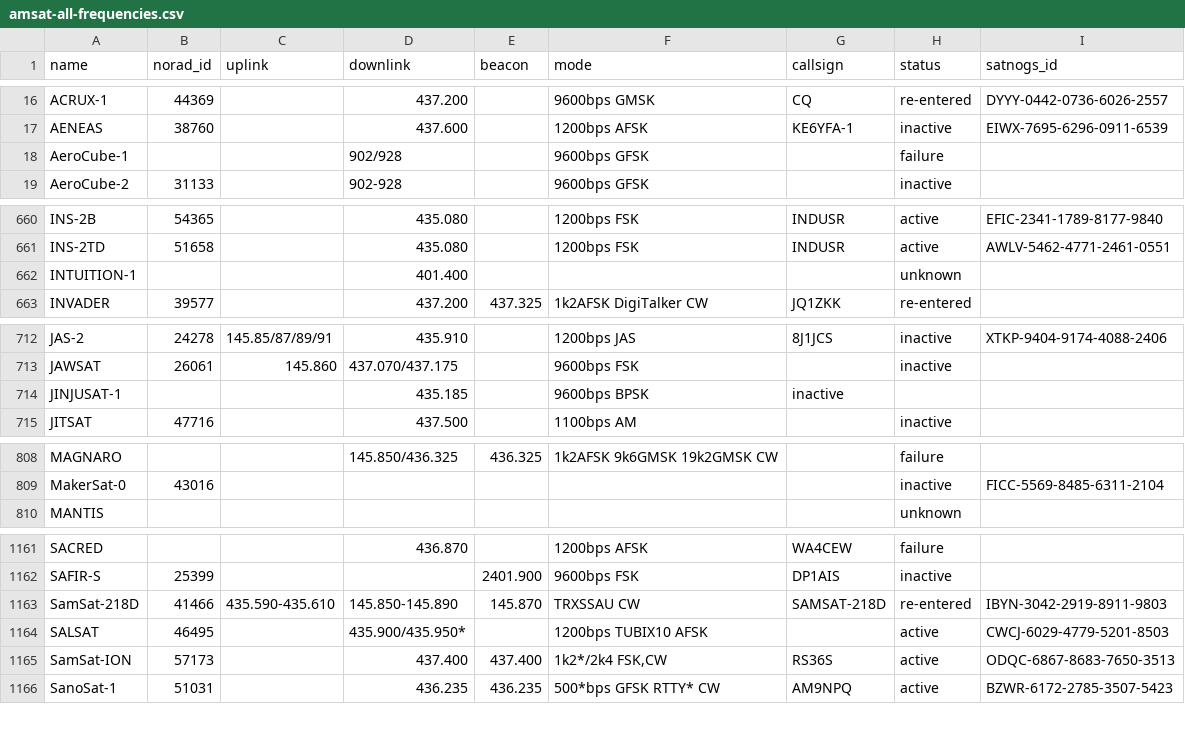
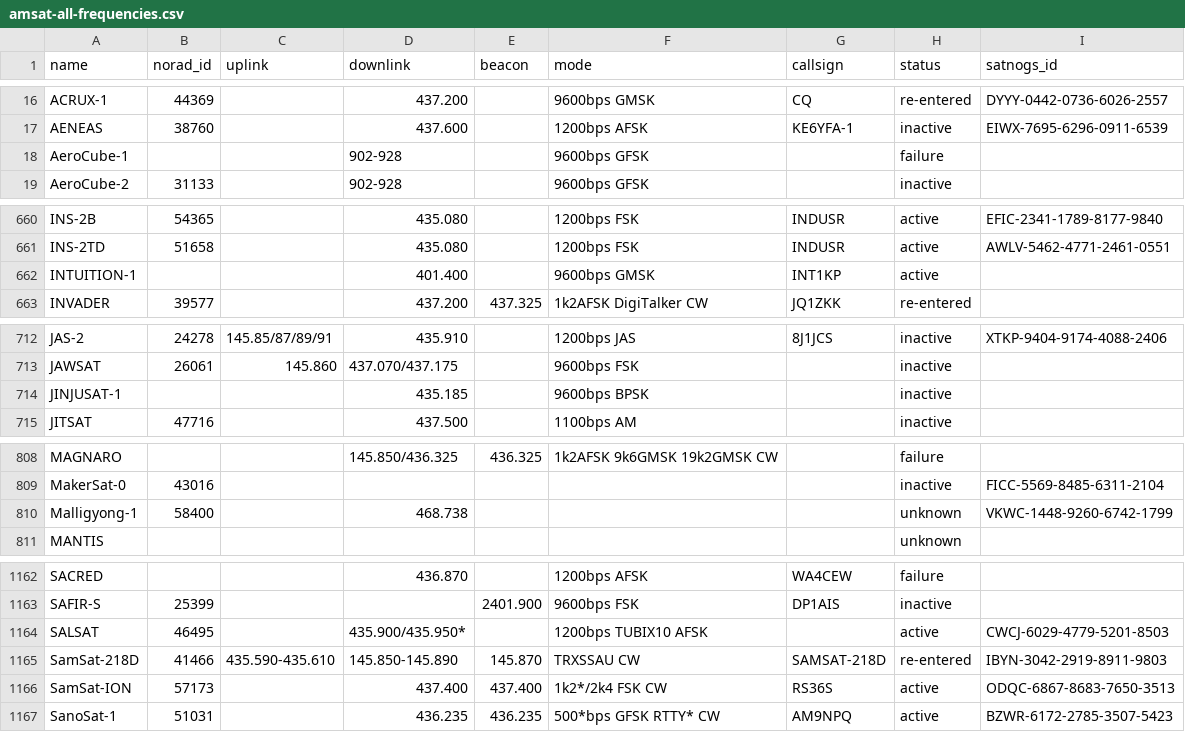
Before and after one commit to palewire/amateur-satellite-database, a CSV file: data/amsat-all-frequencies.csv, drawn as a sheet; only a part is shown, gaps mark what is left out; the diff covers the shown part only.

```diff
--- a/data/amsat-all-frequencies.csv
+++ b/data/amsat-all-frequencies.csv
@@ -17,3 +17,3 @@ ACRUX-1,44369,,437.200,,9600bps GMSK,CQ,re-entered,DYYY-0442-0736-6026-2557
 AENEAS,38760,,437.600,,1200bps AFSK,KE6YFA-1,inactive,EIWX-7695-6296-0911-6539
-AeroCube-1,,,902/928,,9600bps GFSK,,failure,
+AeroCube-1,,,902-928,,9600bps GFSK,,failure,
 AeroCube-2,31133,,902-928,,9600bps GFSK,,inactive,
@@ -661,3 +661,3 @@ INS-2B,54365,,435.080,,1200bps FSK,INDUSR,active,EFIC-2341-1789-8177-9840
 INS-2TD,51658,,435.080,,1200bps FSK,INDUSR,active,AWLV-5462-4771-2461-0551
-INTUITION-1,,,401.400,,,,unknown,
+INTUITION-1,,,401.400,,9600bps GMSK,INT1KP,active,
 INVADER,39577,,437.200,437.325,1k2AFSK DigiTalker CW,JQ1ZKK,re-entered,
@@ -713,3 +713,3 @@ JAS-2,24278,145.85/87/89/91,435.910,,1200bps JAS,8J1JCS,inactive,XTKP-9404-9174-
 JAWSAT,26061,145.860,437.070/437.175,,9600bps FSK,,inactive,
-JINJUSAT-1,,,435.185,,9600bps BPSK,inactive,,
+JINJUSAT-1,,,435.185,,9600bps BPSK,,inactive,
 JITSAT,47716,,437.500,,1100bps AM,,inactive,
@@ -809,2 +809,3 @@ MAGNARO,,,145.850/436.325,436.325,1k2AFSK 9k6GMSK 19k2GMSK CW,,failure,
 MakerSat-0,43016,,,,,,inactive,FICC-5569-8485-6311-2104
+Malligyong-1,58400,,468.738,,,,unknown,VKWC-1448-9260-6742-1799
 MANTIS,,,,,,,unknown,
@@ -1162,5 +1163,5 @@ SACRED,,,436.870,,1200bps AFSK,WA4CEW,failure,
 SAFIR-S,25399,,,2401.900,9600bps FSK,DP1AIS,inactive,
+SALSAT,46495,,435.900/435.950*,,1200bps TUBIX10 AFSK,,active,CWCJ-6029-4779-5201-8503
 SamSat-218D,41466,435.590-435.610,145.850-145.890,145.870,TRXSSAU CW,SAMSAT-218D,re-entered,IBYN-3042-2919-8911-9803
-SALSAT,46495,,435.900/435.950*,,1200bps TUBIX10 AFSK,,active,CWCJ-6029-4779-5201-8503
-SamSat-ION,57173,,437.400,437.400,"1k2*/2k4 FSK,CW",RS36S,active,ODQC-6867-8683-7650-3513
+SamSat-ION,57173,,437.400,437.400,1k2*/2k4 FSK CW,RS36S,active,ODQC-6867-8683-7650-3513
 SanoSat-1,51031,,436.235,436.235,500*bps GFSK RTTY* CW,AM9NPQ,active,BZWR-6172-2785-3507-5423
```
Also changed, not shown: 1 edited cell elsewhere in this file, data/amsat-active-frequencies.csv, data/satnogs.csv, 3 other files.
